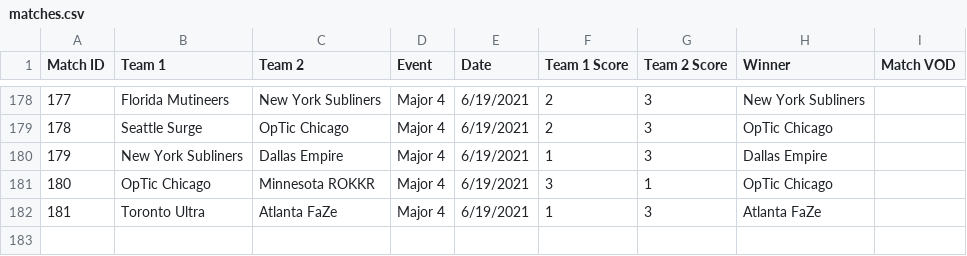
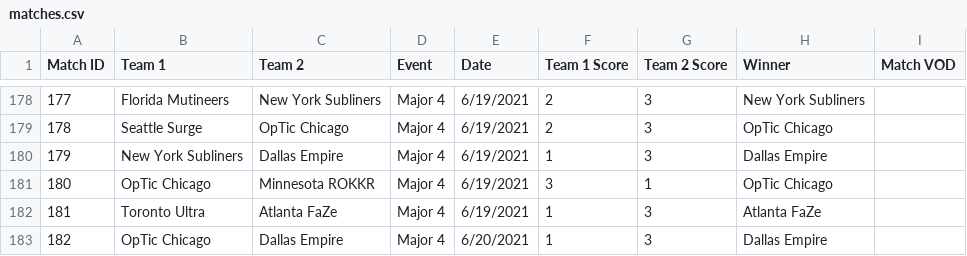
Before and after one commit to cford23/cod-stats-tool, a CSV file: data/matches.csv, drawn as a sheet; only a part is shown, gaps mark what is left out.

```diff
--- a/data/matches.csv
+++ b/data/matches.csv
@@ -182 +182,2 @@ Match ID,Team 1,Team 2,Event,Date,Team 1 Score,Team 2 Score,Winner,Match VOD
 181,Toronto Ultra,Atlanta FaZe,Major 4,6/19/2021,1,3,Atlanta FaZe
+182,OpTic Chicago,Dallas Empire,Major 4,6/20/2021,1,3,Dallas Empire
```
Also changed, not shown: data/maps.csv, data/players.csv.
